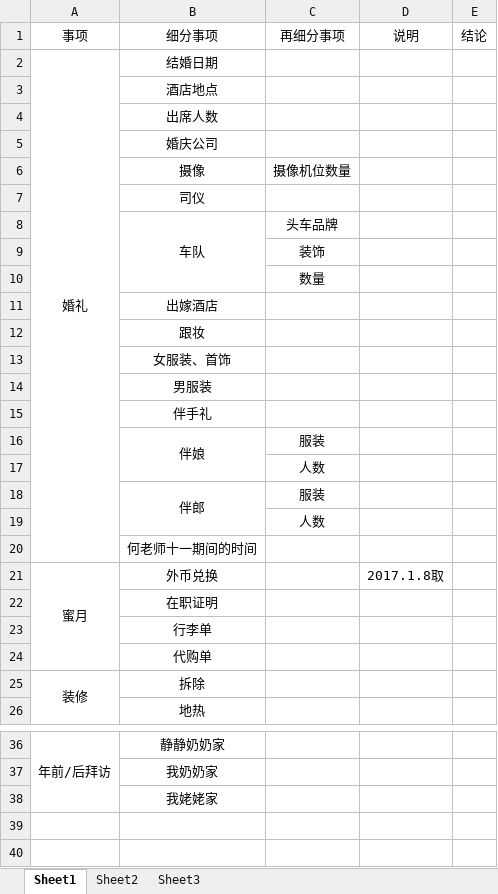
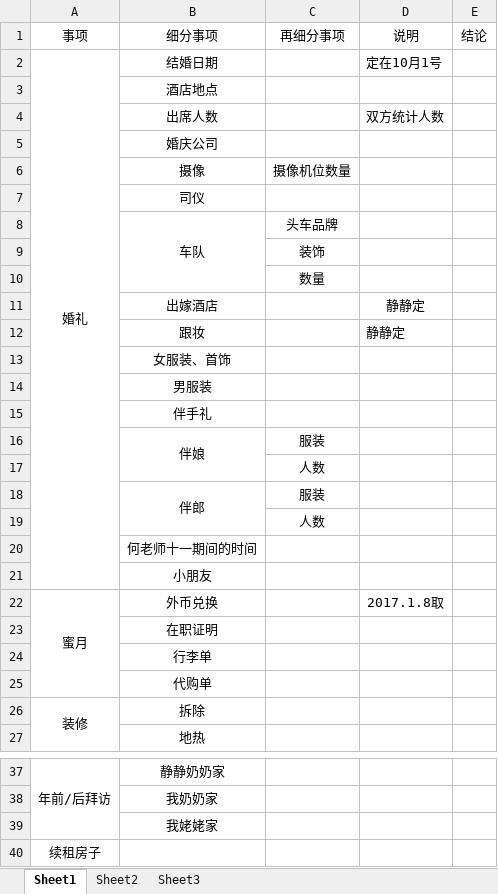
Before and after one commit to 256481788jianghao/private-data, an Excel workbook: to_do_list.xlsx, sheet Sheet1, drawn as a sheet; only a part is shown, gaps mark what is left out; values as stored, in another font and other column widths than the file's, no borders; the diff names each change by its address in the sheet, - before the commit and + after, or states it on an @@ line.

Commit message:
modify data

```diff
--- a/to_do_list.xlsx (sheet Sheet1)
+++ b/to_do_list.xlsx (sheet Sheet1)
-D2: (empty)
+D2: 定在10月1号
-D4: (empty)
+D4: 双方统计人数
-D11:D12: (empty)
+D11:D12: 静静定
+row 21:  | 小朋友
+row 40: 续租房子
```
